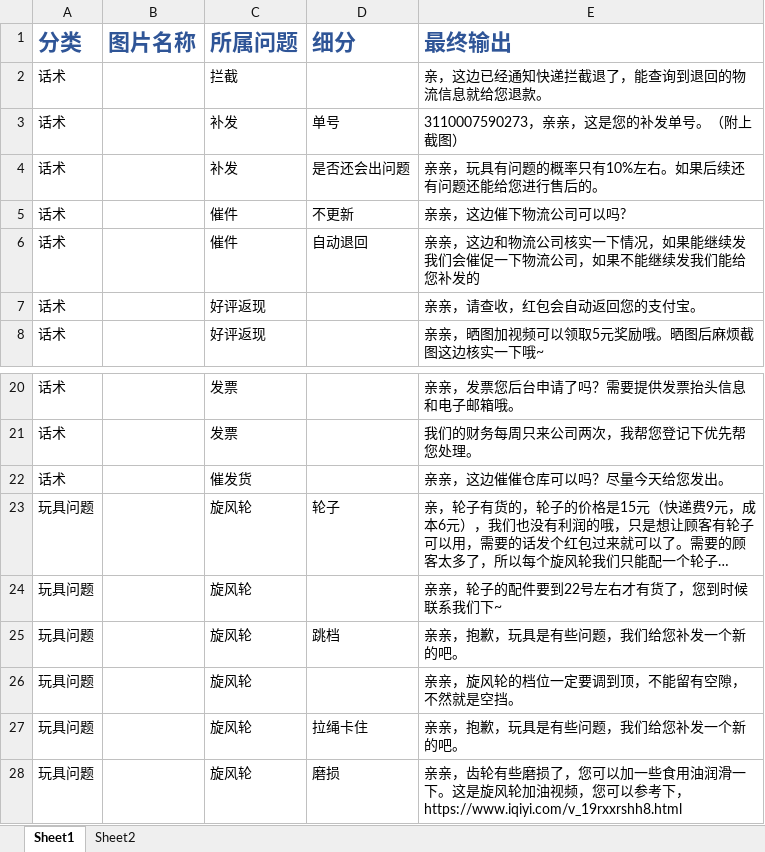
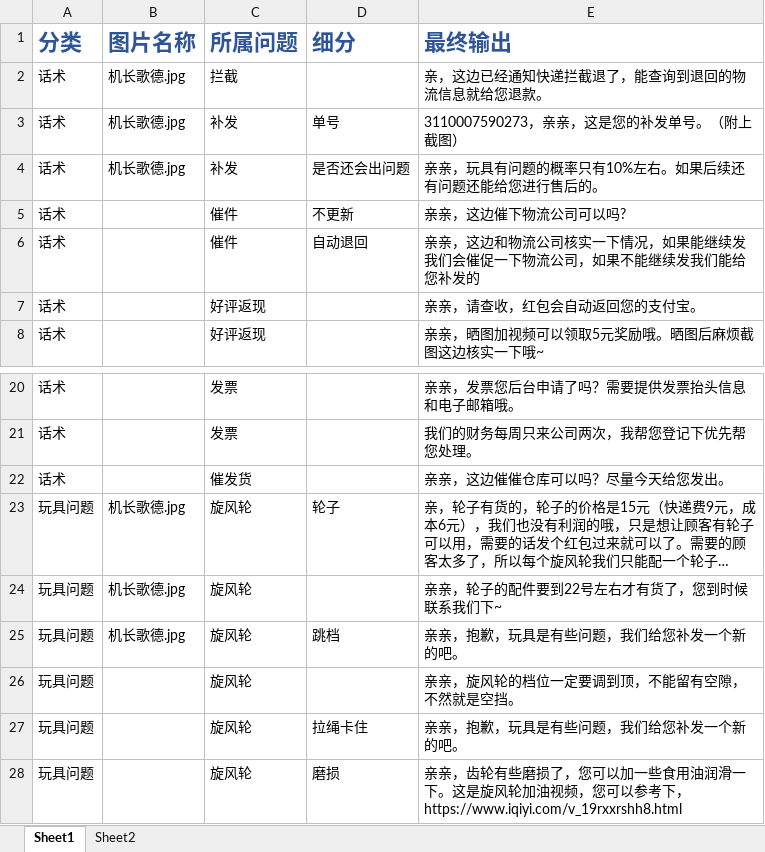
Before and after one commit to hzy1754785321/QuickReplyTools, an Excel workbook: QuickReplyTools/bin/Debug/excel/数据表.xlsx, sheet Sheet1, drawn as a sheet; only a part is shown, gaps mark what is left out; long unchanged cells end in …; values as stored, in another font and other column widths than the file's, no borders; the diff names each change by its address in the sheet, - before the commit and + after, or states it on an @@ line.

```diff
--- a/QuickReplyTools/bin/Debug/excel/数据表.xlsx (sheet Sheet1)
+++ b/QuickReplyTools/bin/Debug/excel/数据表.xlsx (sheet Sheet1)
-B2:B4 (图片名称): (empty)
+B2:B4 (图片名称): 机长歌德.jpg
-B23:B25 (图片名称): (empty)
+B23:B25 (图片名称): 机长歌德.jpg
```
Also changed, not shown: 27 other files.
